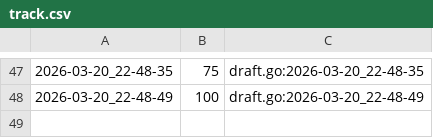
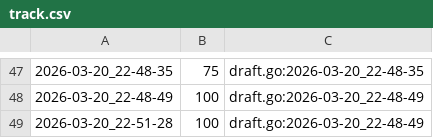
Before and after one commit to qxcode-course/ed-ter-bloco-a-josemayson, a CSV file: .tko/track/ed@casais/track.csv, drawn as a sheet; only a part is shown, gaps mark what is left out; the diff names each change by its address in the sheet, - before the commit and + after, or states it on an @@ line.

```diff
--- a/.tko/track/ed@casais/track.csv
+++ b/.tko/track/ed@casais/track.csv
+row 49: 2026-03-20_22-51-28 | 100 | draft.go:2026-03-20_22-48-49
```
Also changed, not shown: 1 other file.
